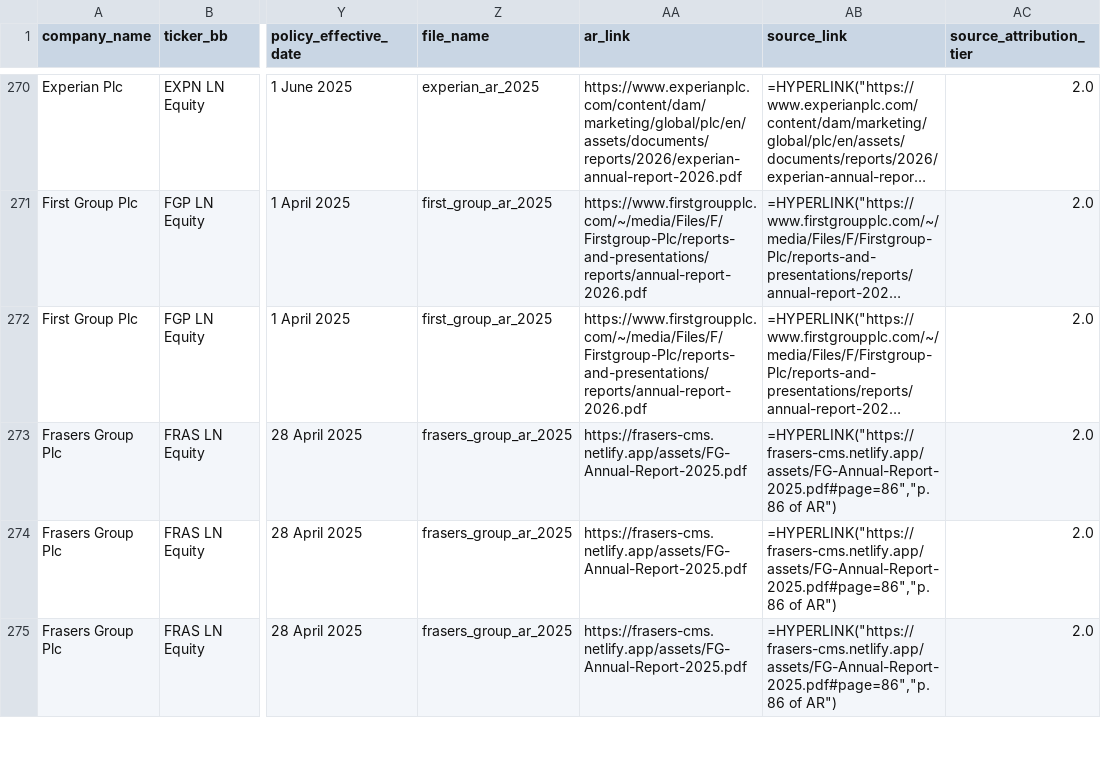
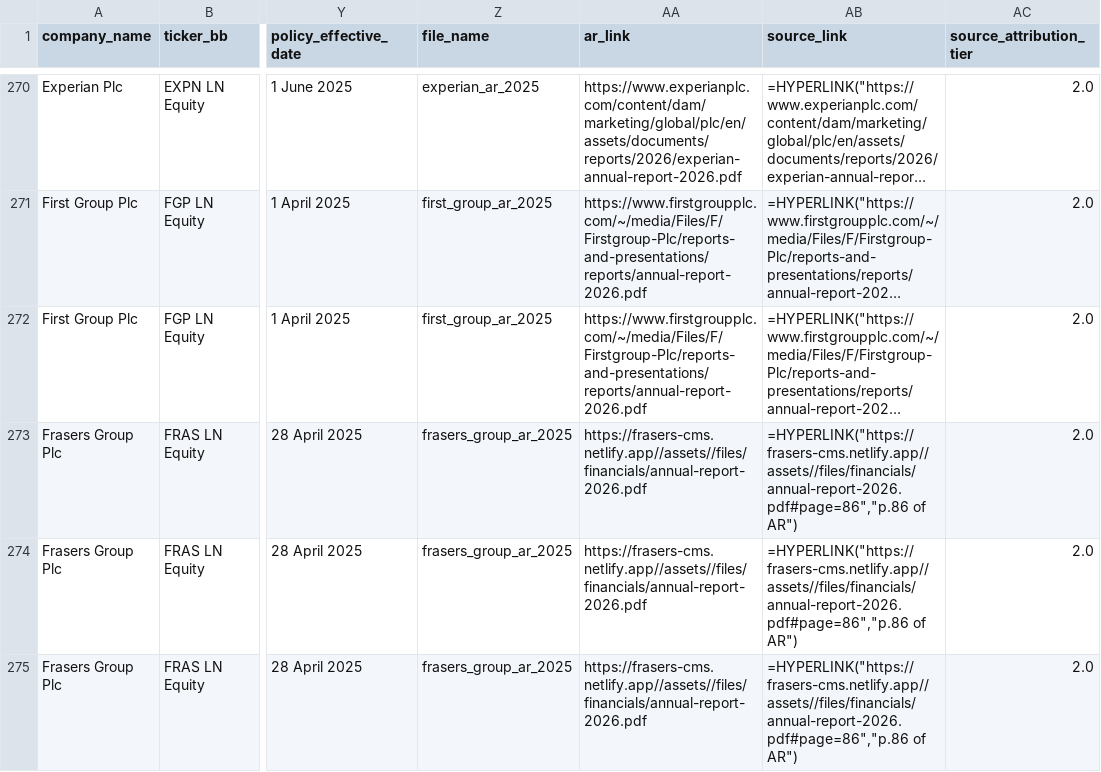
Before and after one commit to JMat831/remunilytics-portal, a CSV file: data/dataframes/all_companies_policy.csv, drawn as a sheet; only a part is shown, gaps mark what is left out; long unchanged cells end in …; the diff covers the shown part only; the diff names each change by its address in the sheet, - before the commit and + after, or states it on an @@ line.

```diff
--- a/data/dataframes/all_companies_policy.csv
+++ b/data/dataframes/all_companies_policy.csv
-AA273:AA275 (ar_link): https://frasers-cms.netlify.app/assets/FG-Annual-Report-2025.pdf
+AA273:AA275 (ar_link): https://frasers-cms.netlify.app//assets//files/financials/annual-report-2026.pdf
-AB273:AB275 (source_link): =HYPERLINK("https://frasers-cms.netlify.app/assets/FG-Annual-Report-2025.pdf#page=86","p.86 of AR")
+AB273:AB275 (source_link): =HYPERLINK("https://frasers-cms.netlify.app//assets//files/financials/annual-report-2026.pdf#page=86","p.86 of AR")
```
Also changed, not shown: 3 added rows elsewhere in this file, data/dataframes/all_companies_executive_pay.csv, 2 other files.
